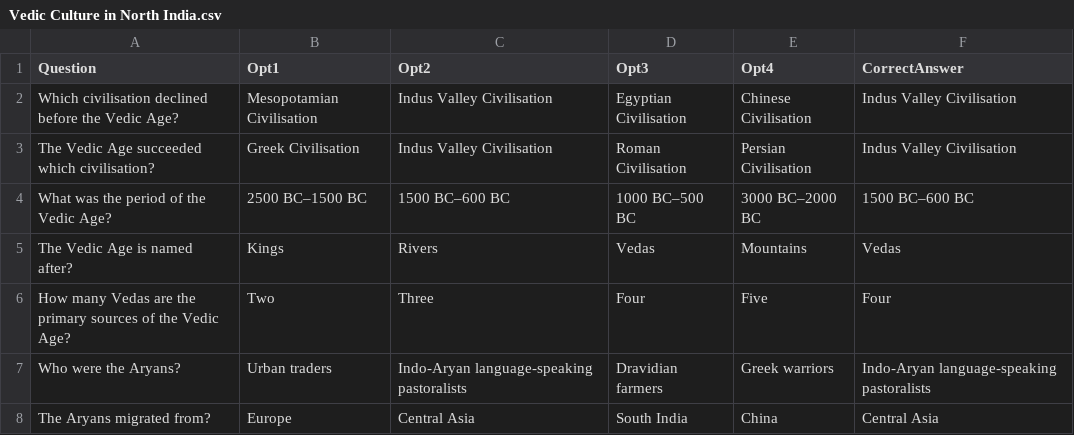
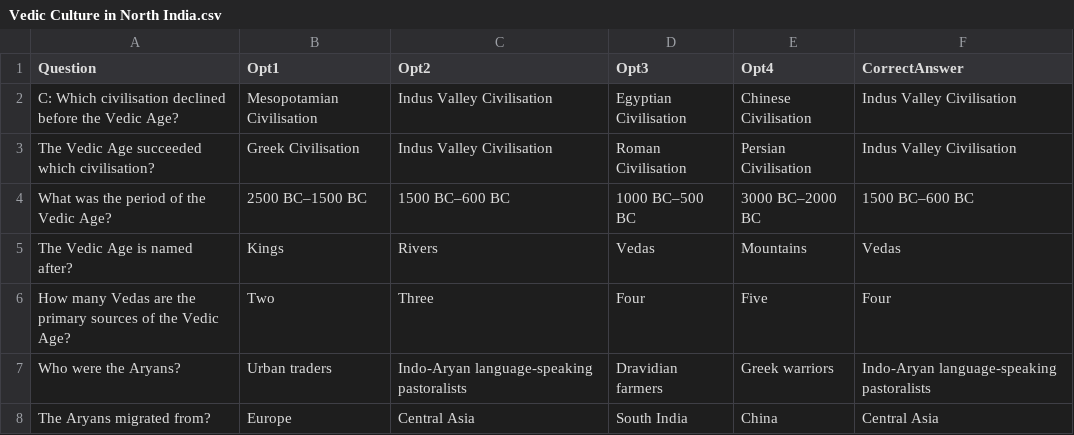
Before and after one commit to as-imgn2kion/TNPSC, a CSV file: CSV_FILES/6TH/HISTORY/Vedic Culture in North India.csv, drawn as a sheet; only a part is shown.

Commit message:
Update Vedic Culture in North India.csv

```diff
--- a/CSV_FILES/6TH/HISTORY/Vedic Culture in North India.csv
+++ b/CSV_FILES/6TH/HISTORY/Vedic Culture in North India.csv
@@ -1,3 +1,3 @@
 Question,Opt1,Opt2,Opt3,Opt4,CorrectAnswer
-Which civilisation declined before the Vedic Age?,Mesopotamian Civilisation,Indus Valley Civilisation,Egyptian Civilisation,Chinese Civilisation,Indus Valley Civilisation
+C: Which civilisation declined before the Vedic Age?,Mesopotamian Civilisation,Indus Valley Civilisation,Egyptian Civilisation,Chinese Civilisation,Indus Valley Civilisation
 The Vedic Age succeeded which civilisation?,Greek Civilisation,Indus Valley Civilisation,Roman Civilisation,Persian Civilisation,Indus Valley Civilisation
```
